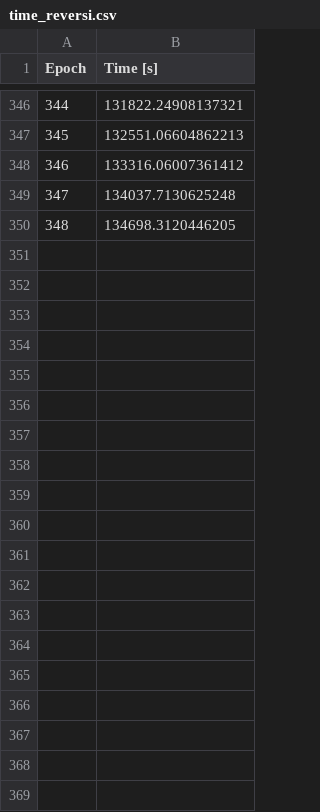
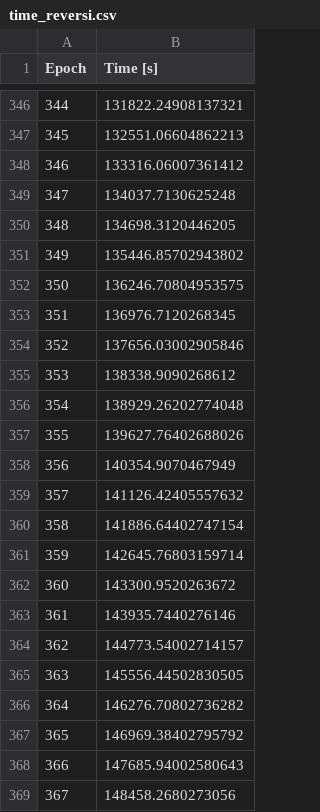
Before and after one commit to Shawn-Chahal/drl-strategy-games, a CSV file: logs/time_reversi.csv, drawn as a sheet; only a part is shown, gaps mark what is left out; the diff covers the shown part only; the diff names each change by its address in the sheet, - before the commit and + after, or states it on an @@ line.

Commit message:
Continued training Reversi

```diff
--- a/logs/time_reversi.csv
+++ b/logs/time_reversi.csv
+row 351: 349 | 135446.85702943802
+row 352: 350 | 136246.70804953575
+row 353: 351 | 136976.7120268345
+row 354: 352 | 137656.03002905846
+row 355: 353 | 138338.9090268612
+row 356: 354 | 138929.26202774048
+row 357: 355 | 139627.76402688026
+row 358: 356 | 140354.9070467949
+row 359: 357 | 141126.42405557632
+row 360: 358 | 141886.64402747154
+row 361: 359 | 142645.76803159714
+row 362: 360 | 143300.9520263672
+row 363: 361 | 143935.7440276146
+row 364: 362 | 144773.54002714157
+row 365: 363 | 145556.44502830505
+row 366: 364 | 146276.70802736282
+row 367: 365 | 146969.38402795792
+row 368: 366 | 147685.94002580643
+row 369: 367 | 148458.2680273056
```
Also changed, not shown: 19 added rows and 43 edited cells elsewhere in this file, 5 other files.
